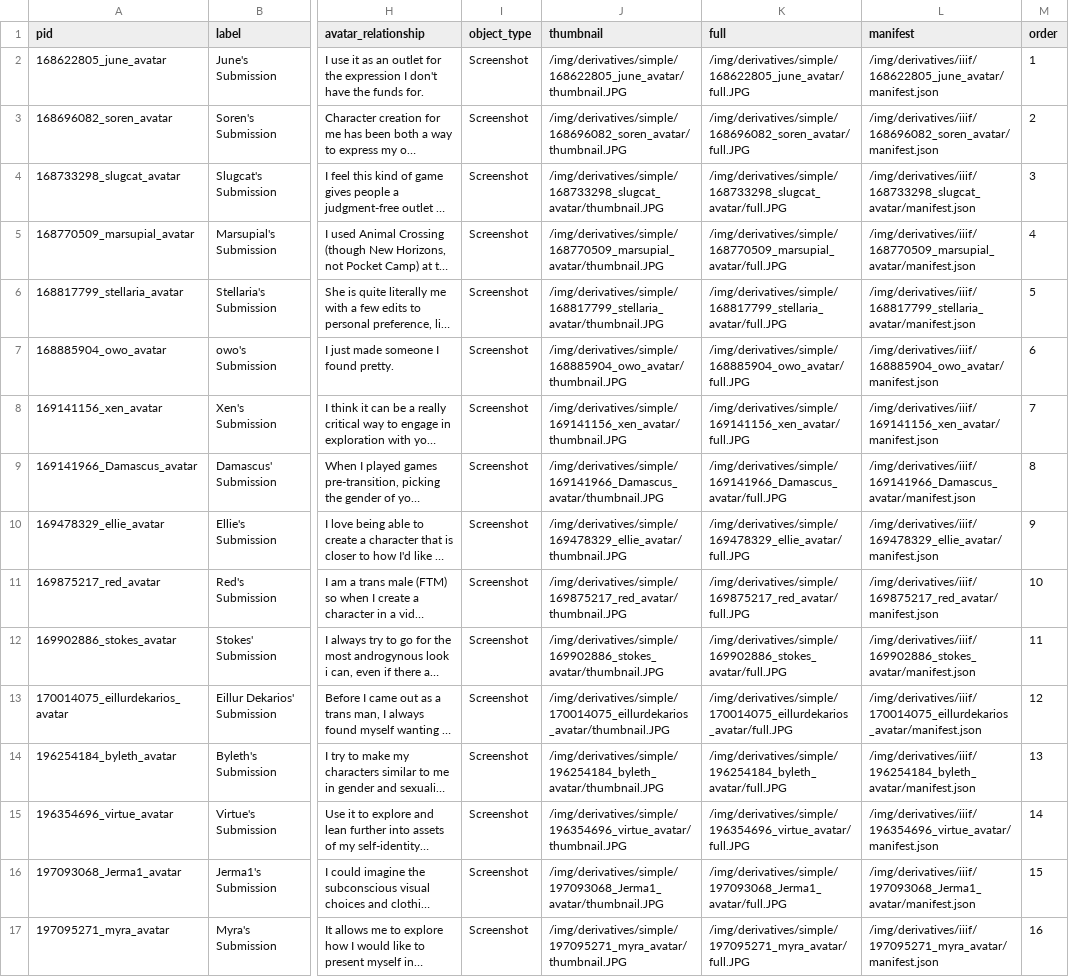
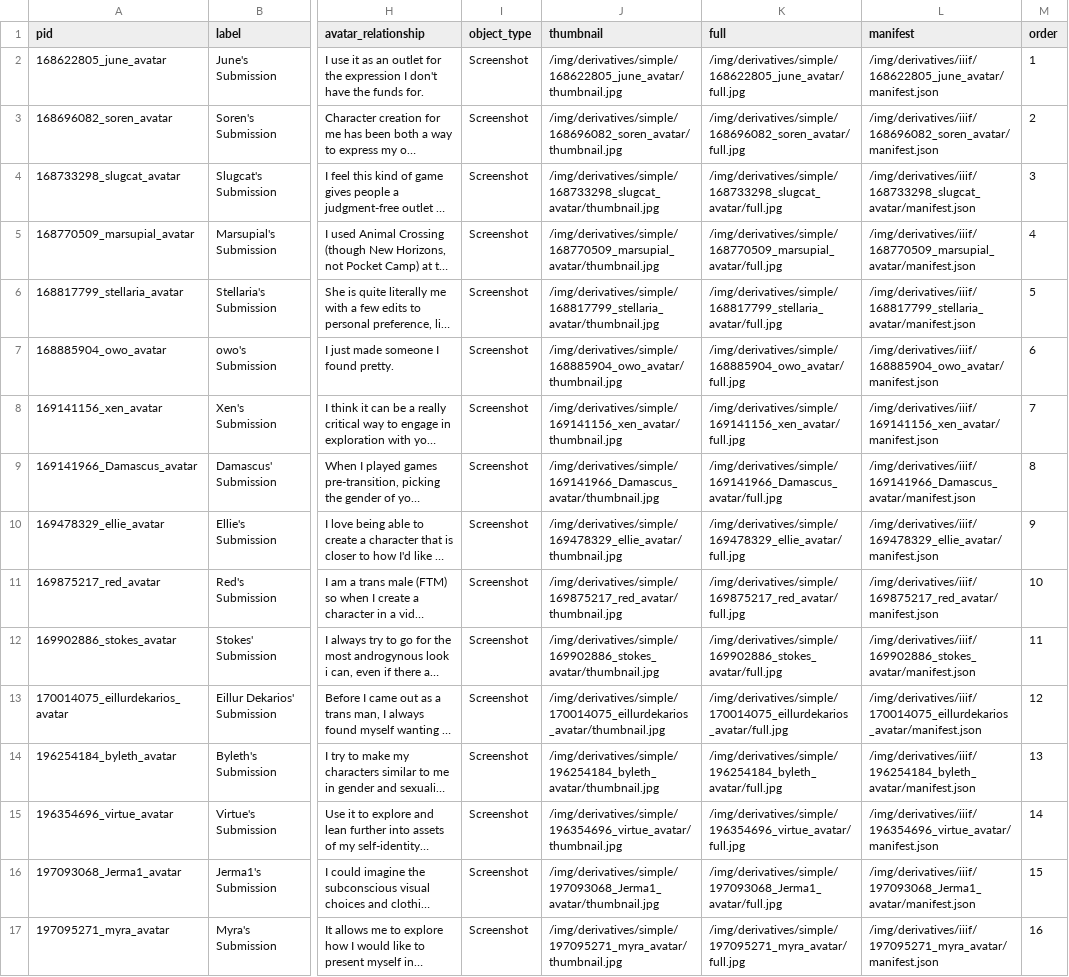
Before and after one commit to isaaclriddle/youcanbeginagain, a CSV file: _data/submissionimg.csv, drawn as a sheet; only a part is shown, gaps mark what is left out; long unchanged cells end in …; the diff covers the shown part only; the diff names each change by its address in the sheet, - before the commit and + after, or states it on an @@ line.

Commit message:
fixing image types

```diff
--- a/_data/submissionimg.csv
+++ b/_data/submissionimg.csv
-J2 (thumbnail): /img/derivatives/simple/168622805_june_avatar/thumbnail.JPG
+J2 (thumbnail): /img/derivatives/simple/168622805_june_avatar/thumbnail.jpg
-K2 (full): /img/derivatives/simple/168622805_june_avatar/full.JPG
+K2 (full): /img/derivatives/simple/168622805_june_avatar/full.jpg
-J3 (thumbnail): /img/derivatives/simple/168696082_soren_avatar/thumbnail.JPG
+J3 (thumbnail): /img/derivatives/simple/168696082_soren_avatar/thumbnail.jpg
-K3 (full): /img/derivatives/simple/168696082_soren_avatar/full.JPG
+K3 (full): /img/derivatives/simple/168696082_soren_avatar/full.jpg
-J4 (thumbnail): /img/derivatives/simple/168733298_slugcat_avatar/thumbnail.JPG
+J4 (thumbnail): /img/derivatives/simple/168733298_slugcat_avatar/thumbnail.jpg
-K4 (full): /img/derivatives/simple/168733298_slugcat_avatar/full.JPG
+K4 (full): /img/derivatives/simple/168733298_slugcat_avatar/full.jpg
-J5 (thumbnail): /img/derivatives/simple/168770509_marsupial_avatar/thumbnail.JPG
+J5 (thumbnail): /img/derivatives/simple/168770509_marsupial_avatar/thumbnail.jpg
-K5 (full): /img/derivatives/simple/168770509_marsupial_avatar/full.JPG
+K5 (full): /img/derivatives/simple/168770509_marsupial_avatar/full.jpg
-J6 (thumbnail): /img/derivatives/simple/168817799_stellaria_avatar/thumbnail.JPG
+J6 (thumbnail): /img/derivatives/simple/168817799_stellaria_avatar/thumbnail.jpg
-K6 (full): /img/derivatives/simple/168817799_stellaria_avatar/full.JPG
+K6 (full): /img/derivatives/simple/168817799_stellaria_avatar/full.jpg
-J7 (thumbnail): /img/derivatives/simple/168885904_owo_avatar/thumbnail.JPG
+J7 (thumbnail): /img/derivatives/simple/168885904_owo_avatar/thumbnail.jpg
-K7 (full): /img/derivatives/simple/168885904_owo_avatar/full.JPG
+K7 (full): /img/derivatives/simple/168885904_owo_avatar/full.jpg
-J8 (thumbnail): /img/derivatives/simple/169141156_xen_avatar/thumbnail.JPG
+J8 (thumbnail): /img/derivatives/simple/169141156_xen_avatar/thumbnail.jpg
-K8 (full): /img/derivatives/simple/169141156_xen_avatar/full.JPG
+K8 (full): /img/derivatives/simple/169141156_xen_avatar/full.jpg
-J9 (thumbnail): /img/derivatives/simple/169141966_Damascus_avatar/thumbnail.JPG
+J9 (thumbnail): /img/derivatives/simple/169141966_Damascus_avatar/thumbnail.jpg
-K9 (full): /img/derivatives/simple/169141966_Damascus_avatar/full.JPG
+K9 (full): /img/derivatives/simple/169141966_Damascus_avatar/full.jpg
-J10 (thumbnail): /img/derivatives/simple/169478329_ellie_avatar/thumbnail.JPG
+J10 (thumbnail): /img/derivatives/simple/169478329_ellie_avatar/thumbnail.jpg
-K10 (full): /img/derivatives/simple/169478329_ellie_avatar/full.JPG
+K10 (full): /img/derivatives/simple/169478329_ellie_avatar/full.jpg
-J11 (thumbnail): /img/derivatives/simple/169875217_red_avatar/thumbnail.JPG
+J11 (thumbnail): /img/derivatives/simple/169875217_red_avatar/thumbnail.jpg
-K11 (full): /img/derivatives/simple/169875217_red_avatar/full.JPG
+K11 (full): /img/derivatives/simple/169875217_red_avatar/full.jpg
-J12 (thumbnail): /img/derivatives/simple/169902886_stokes_avatar/thumbnail.JPG
+J12 (thumbnail): /img/derivatives/simple/169902886_stokes_avatar/thumbnail.jpg
-K12 (full): /img/derivatives/simple/169902886_stokes_avatar/full.JPG
+K12 (full): /img/derivatives/simple/169902886_stokes_avatar/full.jpg
-J13 (thumbnail): /img/derivatives/simple/170014075_eillurdekarios_avatar/thumbnail.JPG
+J13 (thumbnail): /img/derivatives/simple/170014075_eillurdekarios_avatar/thumbnail.jpg
-K13 (full): /img/derivatives/simple/170014075_eillurdekarios_avatar/full.JPG
+K13 (full): /img/derivatives/simple/170014075_eillurdekarios_avatar/full.jpg
-J14 (thumbnail): /img/derivatives/simple/196254184_byleth_avatar/thumbnail.JPG
+J14 (thumbnail): /img/derivatives/simple/196254184_byleth_avatar/thumbnail.jpg
-K14 (full): /img/derivatives/simple/196254184_byleth_avatar/full.JPG
+K14 (full): /img/derivatives/simple/196254184_byleth_avatar/full.jpg
-J15 (thumbnail): /img/derivatives/simple/196354696_virtue_avatar/thumbnail.JPG
+J15 (thumbnail): /img/derivatives/simple/196354696_virtue_avatar/thumbnail.jpg
-K15 (full): /img/derivatives/simple/196354696_virtue_avatar/full.JPG
+K15 (full): /img/derivatives/simple/196354696_virtue_avatar/full.jpg
-J16 (thumbnail): /img/derivatives/simple/197093068_Jerma1_avatar/thumbnail.JPG
+J16 (thumbnail): /img/derivatives/simple/197093068_Jerma1_avatar/thumbnail.jpg
-K16 (full): /img/derivatives/simple/197093068_Jerma1_avatar/full.JPG
+K16 (full): /img/derivatives/simple/197093068_Jerma1_avatar/full.jpg
-J17 (thumbnail): /img/derivatives/simple/197095271_myra_avatar/thumbnail.JPG
+J17 (thumbnail): /img/derivatives/simple/197095271_myra_avatar/thumbnail.jpg
-K17 (full): /img/derivatives/simple/197095271_myra_avatar/full.JPG
+K17 (full): /img/derivatives/simple/197095271_myra_avatar/full.jpg
```
Also changed, not shown: 6 edited cells elsewhere in this file.
